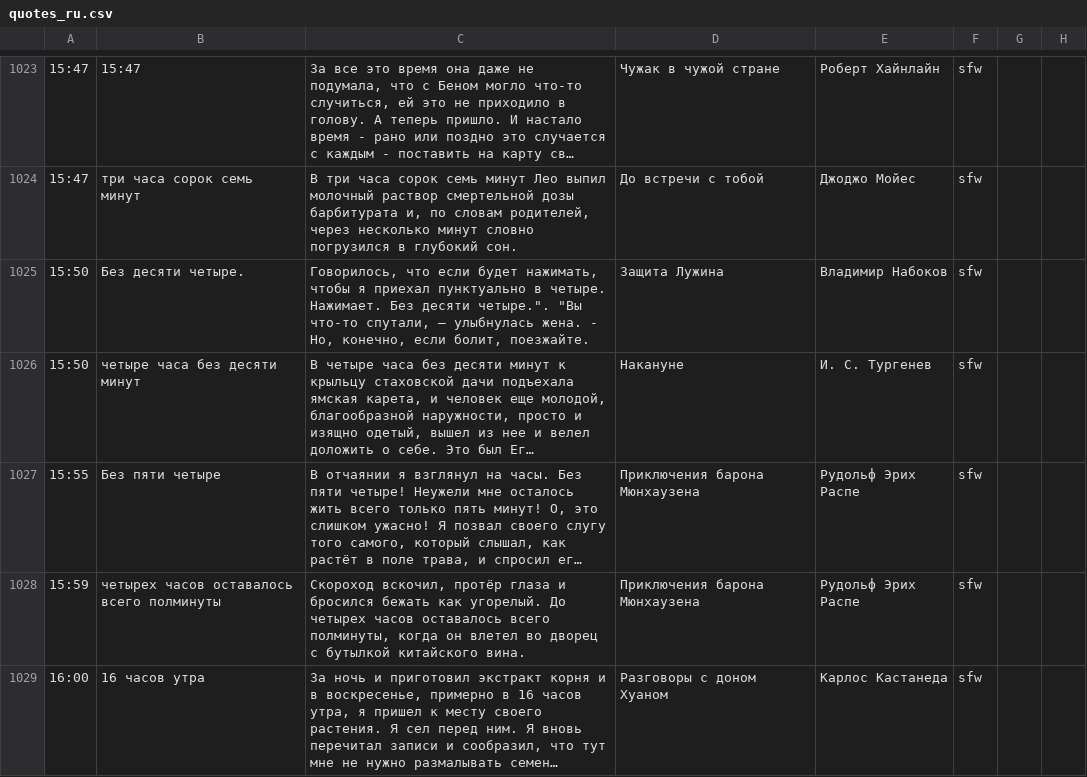
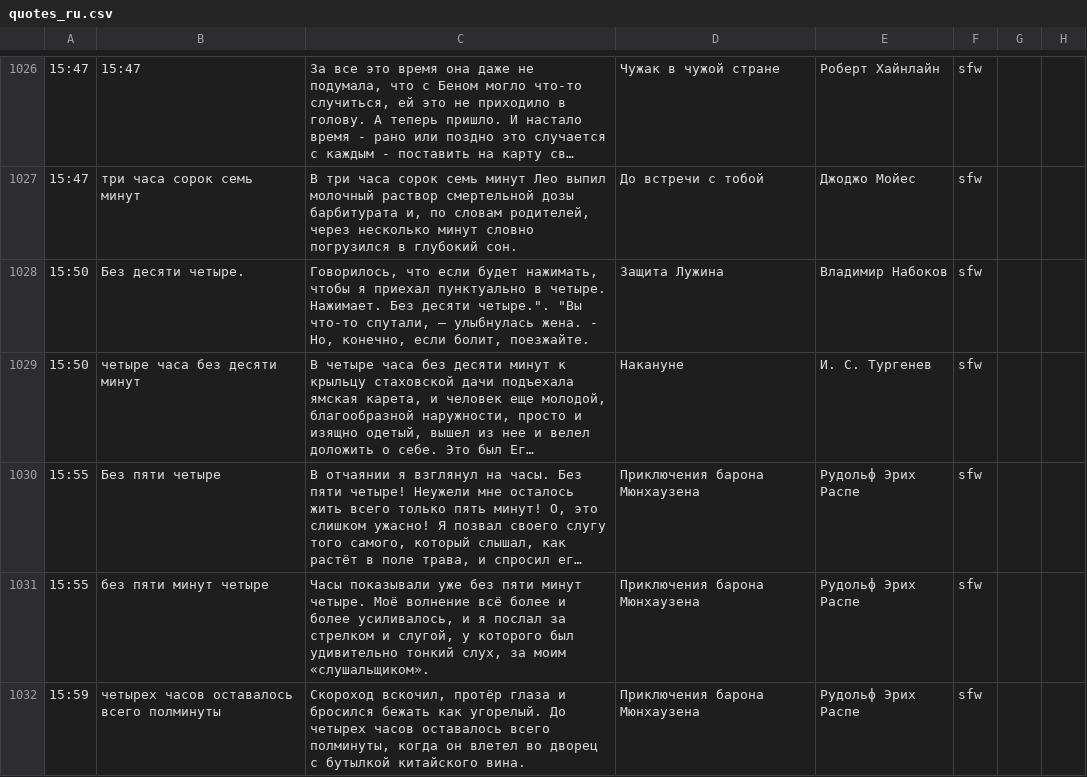
Before and after one commit to ligurio/litclock, a CSV file: quotes/quotes_ru.csv, drawn as a sheet; only a part is shown, gaps mark what is left out; the shorter side is filled out with more unchanged rows; long unchanged cells end in …; the diff covers the shown part only; the diff names each change by its address in the sheet, - before the commit and + after, or states it on an @@ line.

Commit message:
quotes: Приключения барона Мюнхаузена
Follows up commit 343088a6957a ("quotes: The Surprising Adventures of
Baron Munchausen").

Closes #39

```diff
--- a/quotes/quotes_ru.csv
+++ b/quotes/quotes_ru.csv
+row 1031: 15:55 | без пяти минут четыре | Часы показывали уже без пяти минут четыре. Моё волнение всё более и более усиливалось, и я послал за стрелком и слугой, у которого был удивительно тонкий слух, за моим «слушальщиком». | Приключения барона Мюнхаузена | Рудольф Эрих Распе | sfw
```
Also changed, not shown: 5 added rows elsewhere in this file.
